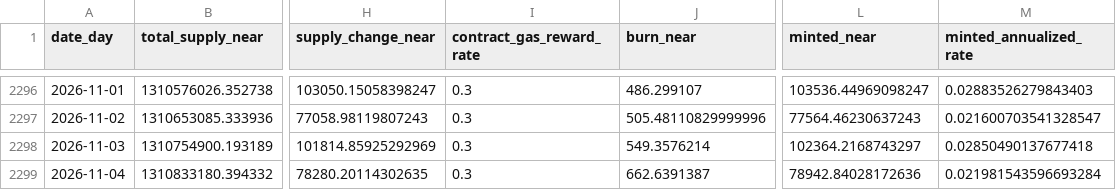
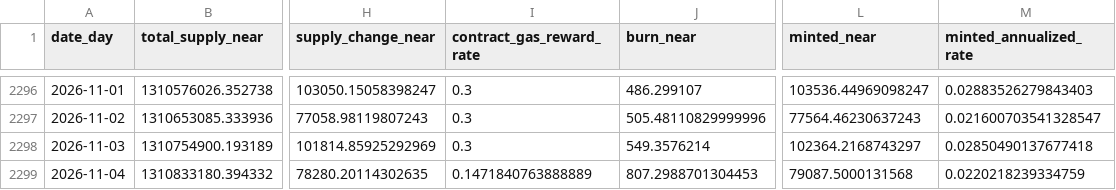
Before and after one commit to mojtb/near-hub, a CSV file: data/gold/fct_supply_daily.csv, drawn as a sheet; only a part is shown, gaps mark what is left out; the diff names each change by its address in the sheet, - before the commit and + after, or states it on an @@ line.

```diff
--- a/data/gold/fct_supply_daily.csv
+++ b/data/gold/fct_supply_daily.csv
-I2299 (contract_gas_reward_rate): 0.3
+I2299 (contract_gas_reward_rate): 0.1471840763888889
-J2299 (burn_near): 662.6391387
+J2299 (burn_near): 807.2988701304453
-L2299 (minted_near): 78942.84028172636
+L2299 (minted_near): 79087.5000131568
-M2299 (minted_annualized_rate): 0.021981543596693284
+M2299 (minted_annualized_rate): 0.0220218239334759
```
Also changed, not shown: data/gold/dim_event.csv, data/gold/dim_source.csv, 24 other files.
